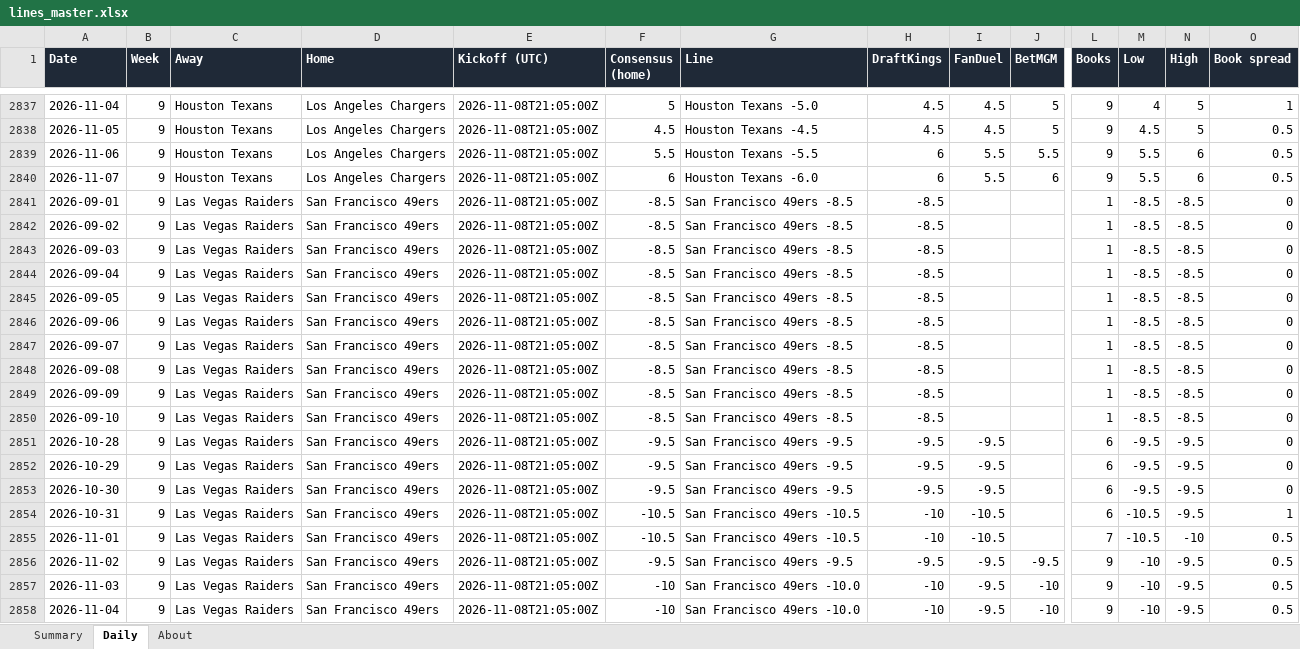
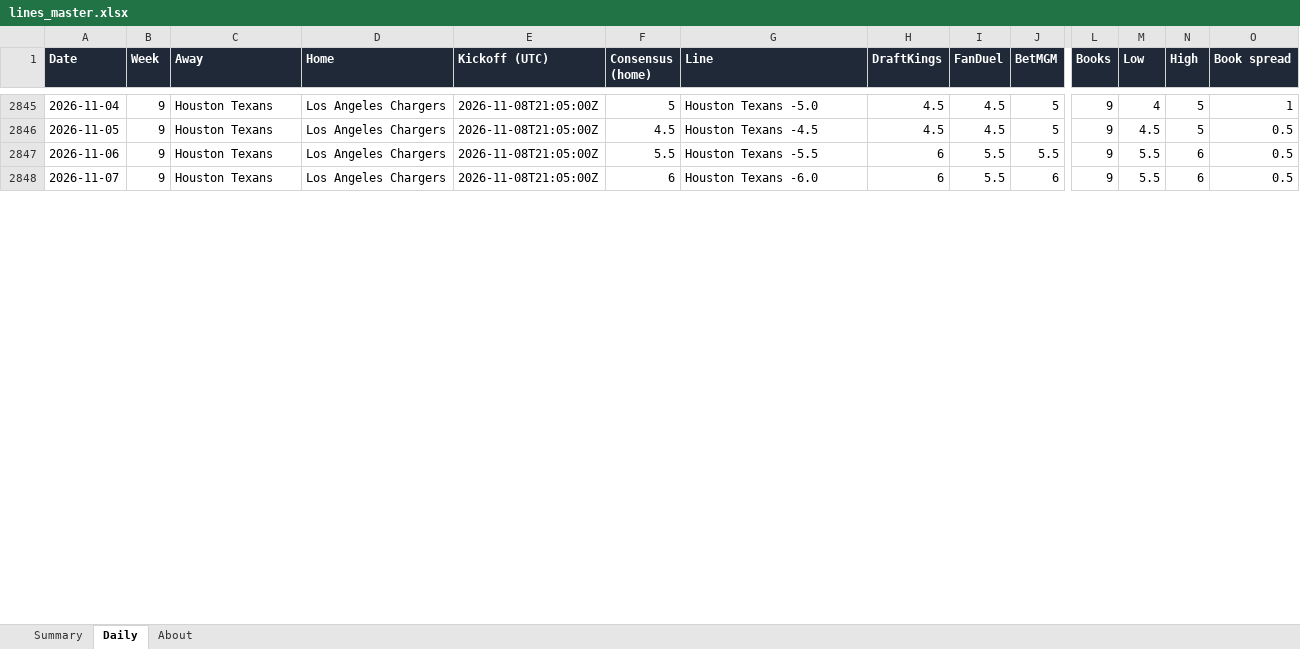
Before and after one commit to G4-Admin/nfl-line-tracker, an Excel workbook: data/lines_master.xlsx, sheet Daily, drawn as a sheet; only a part is shown, gaps mark what is left out; values as stored, in another font and other column widths than the file's, no borders; removed rows and columns are numbered as before the commit, all else as after; rows hold the shown columns only; the diff covers the shown part only; the diff names each change by its address in the sheet, - before the commit and + after, or states it on an @@ line.

```diff
--- a/data/lines_master.xlsx (sheet Daily)
+++ b/data/lines_master.xlsx (sheet Daily)
-row 2841: 2026-09-01 | 9 | Las Vegas Raiders | San Francisco 49ers | 2026-11-08T21:05:00Z | -8.5 | San Francisco 49ers -8.5 | -8.5 |  |  | 1 | -8.5 | -8.5 | 0
-row 2842: 2026-09-02 | 9 | Las Vegas Raiders | San Francisco 49ers | 2026-11-08T21:05:00Z | -8.5 | San Francisco 49ers -8.5 | -8.5 |  |  | 1 | -8.5 | -8.5 | 0
-row 2843: 2026-09-03 | 9 | Las Vegas Raiders | San Francisco 49ers | 2026-11-08T21:05:00Z | -8.5 | San Francisco 49ers -8.5 | -8.5 |  |  | 1 | -8.5 | -8.5 | 0
-row 2844: 2026-09-04 | 9 | Las Vegas Raiders | San Francisco 49ers | 2026-11-08T21:05:00Z | -8.5 | San Francisco 49ers -8.5 | -8.5 |  |  | 1 | -8.5 | -8.5 | 0
-row 2845: 2026-09-05 | 9 | Las Vegas Raiders | San Francisco 49ers | 2026-11-08T21:05:00Z | -8.5 | San Francisco 49ers -8.5 | -8.5 |  |  | 1 | -8.5 | -8.5 | 0
-row 2846: 2026-09-06 | 9 | Las Vegas Raiders | San Francisco 49ers | 2026-11-08T21:05:00Z | -8.5 | San Francisco 49ers -8.5 | -8.5 |  |  | 1 | -8.5 | -8.5 | 0
-row 2847: 2026-09-07 | 9 | Las Vegas Raiders | San Francisco 49ers | 2026-11-08T21:05:00Z | -8.5 | San Francisco 49ers -8.5 | -8.5 |  |  | 1 | -8.5 | -8.5 | 0
-row 2848: 2026-09-08 | 9 | Las Vegas Raiders | San Francisco 49ers | 2026-11-08T21:05:00Z | -8.5 | San Francisco 49ers -8.5 | -8.5 |  |  | 1 | -8.5 | -8.5 | 0
-row 2849: 2026-09-09 | 9 | Las Vegas Raiders | San Francisco 49ers | 2026-11-08T21:05:00Z | -8.5 | San Francisco 49ers -8.5 | -8.5 |  |  | 1 | -8.5 | -8.5 | 0
-row 2850: 2026-09-10 | 9 | Las Vegas Raiders | San Francisco 49ers | 2026-11-08T21:05:00Z | -8.5 | San Francisco 49ers -8.5 | -8.5 |  |  | 1 | -8.5 | -8.5 | 0
-row 2851: 2026-10-28 | 9 | Las Vegas Raiders | San Francisco 49ers | 2026-11-08T21:05:00Z | -9.5 | San Francisco 49ers -9.5 | -9.5 | -9.5 |  | 6 | -9.5 | -9.5 | 0
-row 2852: 2026-10-29 | 9 | Las Vegas Raiders | San Francisco 49ers | 2026-11-08T21:05:00Z | -9.5 | San Francisco 49ers -9.5 | -9.5 | -9.5 |  | 6 | -9.5 | -9.5 | 0
-row 2853: 2026-10-30 | 9 | Las Vegas Raiders | San Francisco 49ers | 2026-11-08T21:05:00Z | -9.5 | San Francisco 49ers -9.5 | -9.5 | -9.5 |  | 6 | -9.5 | -9.5 | 0
-row 2854: 2026-10-31 | 9 | Las Vegas Raiders | San Francisco 49ers | 2026-11-08T21:05:00Z | -10.5 | San Francisco 49ers -10.5 | -10 | -10.5 |  | 6 | -10.5 | -9.5 | 1
-row 2855: 2026-11-01 | 9 | Las Vegas Raiders | San Francisco 49ers | 2026-11-08T21:05:00Z | -10.5 | San Francisco 49ers -10.5 | -10 | -10.5 |  | 7 | -10.5 | -10 | 0.5
-row 2856: 2026-11-02 | 9 | Las Vegas Raiders | San Francisco 49ers | 2026-11-08T21:05:00Z | -9.5 | San Francisco 49ers -9.5 | -9.5 | -9.5 | -9.5 | 9 | -10 | -9.5 | 0.5
-row 2857: 2026-11-03 | 9 | Las Vegas Raiders | San Francisco 49ers | 2026-11-08T21:05:00Z | -10 | San Francisco 49ers -10.0 | -10 | -9.5 | -10 | 9 | -10 | -9.5 | 0.5
-row 2858: 2026-11-04 | 9 | Las Vegas Raiders | San Francisco 49ers | 2026-11-08T21:05:00Z | -10 | San Francisco 49ers -10.0 | -10 | -9.5 | -10 | 9 | -10 | -9.5 | 0.5
```
Also changed, not shown: 48 added rows and 3 removed rows elsewhere in this sheet, sheet Summary, sheet About, 5 other files.
